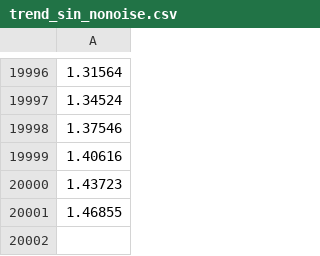
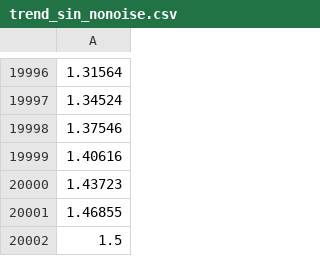
Before and after one commit to tyokyo320/time-series, a CSV file: data/syntheic/trend_sin_nonoise.csv, drawn as a sheet; only a part is shown, gaps mark what is left out; the diff names each change by its address in the sheet, - before the commit and + after, or states it on an @@ line.

```diff
--- a/data/syntheic/trend_sin_nonoise.csv
+++ b/data/syntheic/trend_sin_nonoise.csv
+row 20002: 1.5
```
Also changed, not shown: data/syntheic/change2_sin_nonoise.csv, data/syntheic/change_sin_nonoise.csv, 18 other files.
